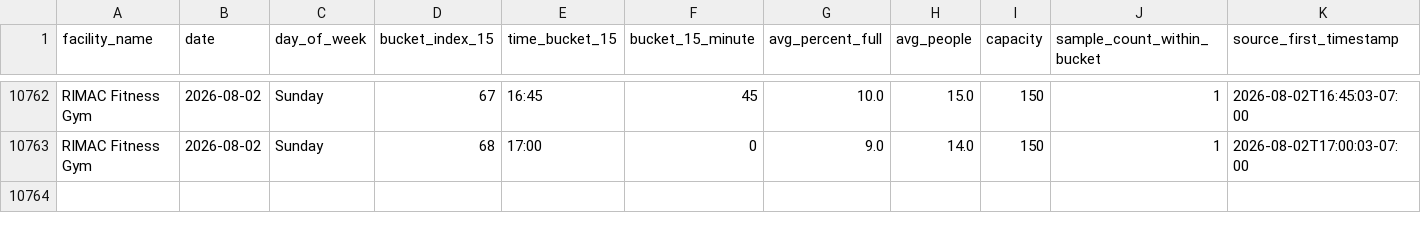
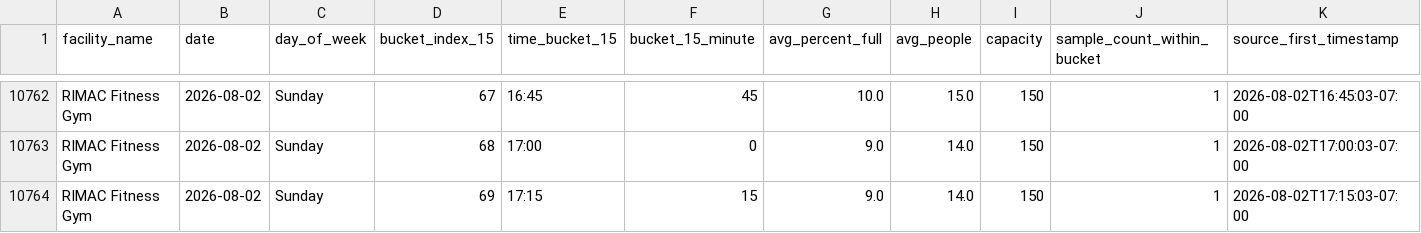
Before and after one commit to aarond67/ucsd-gym-tracker, a CSV file: ucsd_occupancy_predictor_15min.csv, drawn as a sheet; only a part is shown, gaps mark what is left out.

Commit message:
update occupancy data 2026-08-02 17:15:04

```diff
--- a/ucsd_occupancy_predictor_15min.csv
+++ b/ucsd_occupancy_predictor_15min.csv
@@ -10763 +10763,2 @@ RIMAC Fitness Gym,2026-08-02,Sunday,67,16:45,45,10.0,15.0,150,1,2026-08-02T16:45
 RIMAC Fitness Gym,2026-08-02,Sunday,68,17:00,0,9.0,14.0,150,1,2026-08-02T17:00:03-07:00
+RIMAC Fitness Gym,2026-08-02,Sunday,69,17:15,15,9.0,14.0,150,1,2026-08-02T17:15:03-07:00
```
Also changed, not shown: 3 other files.
